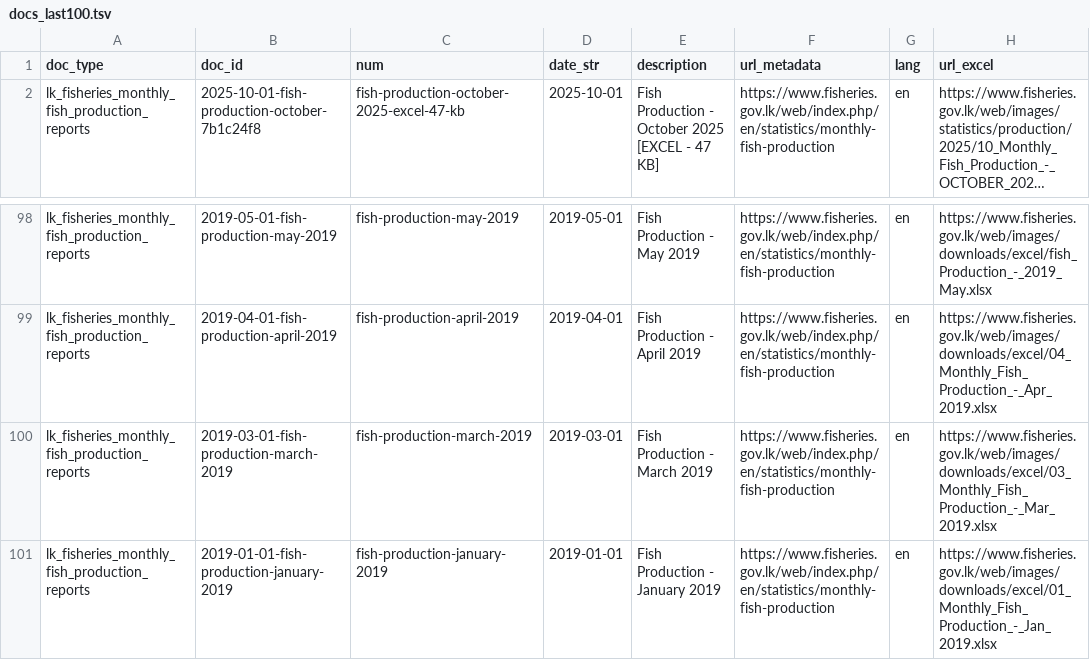
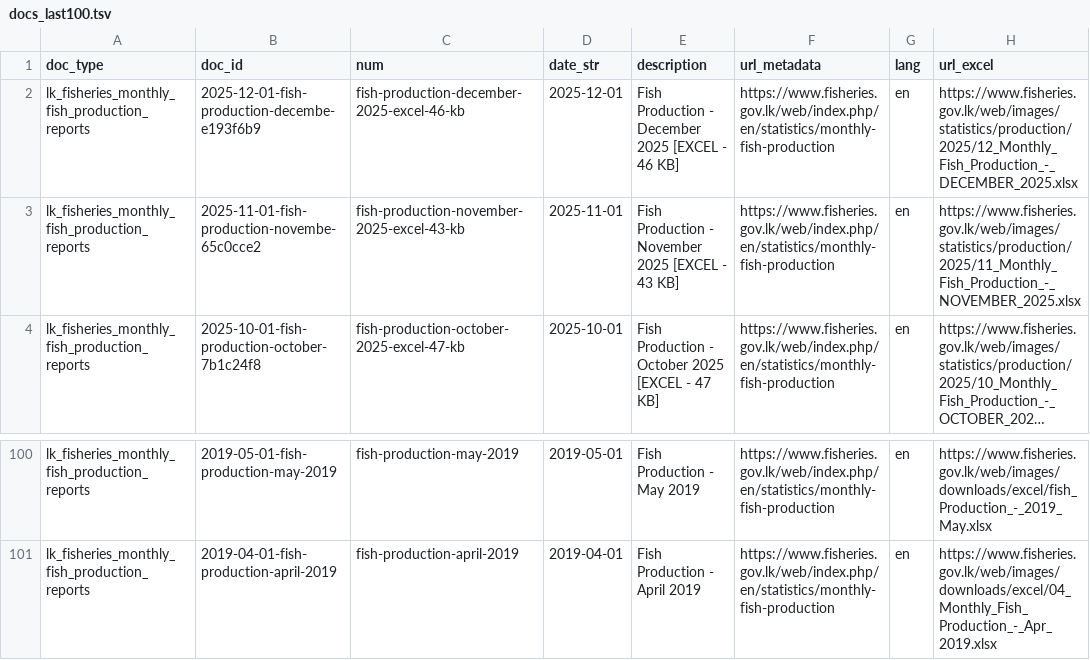
Before and after one commit to nuuuwan/lk_fisheries, a TSV file: data/lk_fisheries_monthly_fish_production_reports/docs_last100.tsv, drawn as a sheet; only a part is shown, gaps mark what is left out; long unchanged cells end in …; removed rows and columns are numbered as before the commit, all else as after; the diff names each change by its address in the sheet, - before the commit and + after, or states it on an @@ line.

```diff
--- a/data/lk_fisheries_monthly_fish_production_reports/docs_last100.tsv
+++ b/data/lk_fisheries_monthly_fish_production_reports/docs_last100.tsv
+row 2: lk_fisheries_monthly_fish_production_reports | 2025-12-01-fish-production-decembe-e193f6b9 | fish-production-december-2025-excel-46-kb | 2025-12-01 | Fish Production - December 2025 [EXCEL - 46 KB] | https://www.fisheries.gov.lk/web/index.php/en/statistics/monthly-fish-production | en | https://www.fisheries.gov.lk/web/images/statistics/production/2025/12_Monthly_Fish_Production_-_DECEMBER_2025.xlsx
+row 3: lk_fisheries_monthly_fish_production_reports | 2025-11-01-fish-production-novembe-65c0cce2 | fish-production-november-2025-excel-43-kb | 2025-11-01 | Fish Production - November 2025 [EXCEL - 43 KB] | https://www.fisheries.gov.lk/web/index.php/en/statistics/monthly-fish-production | en | https://www.fisheries.gov.lk/web/images/statistics/production/2025/11_Monthly_Fish_Production_-_NOVEMBER_2025.xlsx
-row 100: lk_fisheries_monthly_fish_production_reports | 2019-03-01-fish-production-march-2019 | fish-production-march-2019 | 2019-03-01 | Fish Production - March 2019 | https://www.fisheries.gov.lk/web/index.php/en/statistics/monthly-fish-production | en | https://www.fisheries.gov.lk/web/images/downloads/excel/03_Monthly_Fish_Production_-_Mar_2019.xlsx
-row 101: lk_fisheries_monthly_fish_production_reports | 2019-01-01-fish-production-january-2019 | fish-production-january-2019 | 2019-01-01 | Fish Production - January 2019 | https://www.fisheries.gov.lk/web/index.php/en/statistics/monthly-fish-production | en | https://www.fisheries.gov.lk/web/images/downloads/excel/01_Monthly_Fish_Production_-_Jan_2019.xlsx
```
Also changed, not shown: 13 other files.
